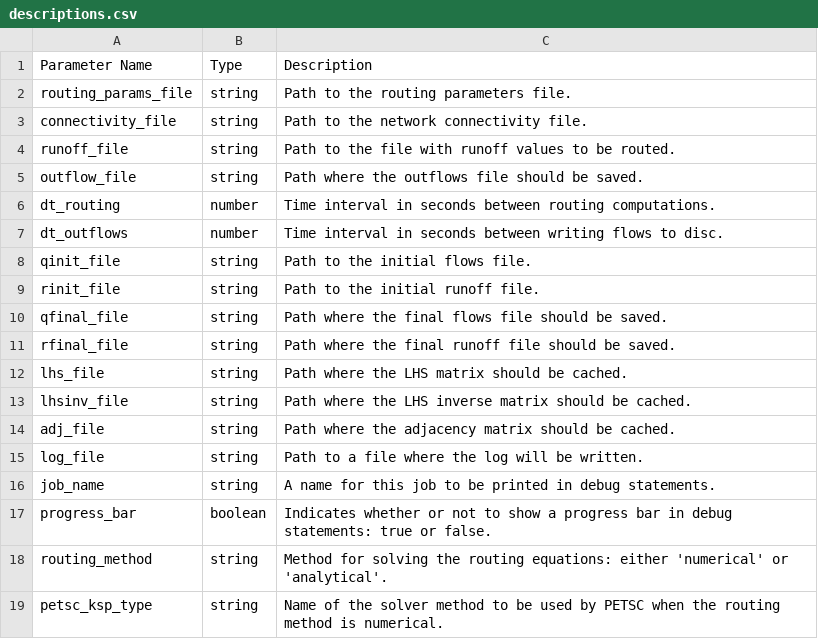
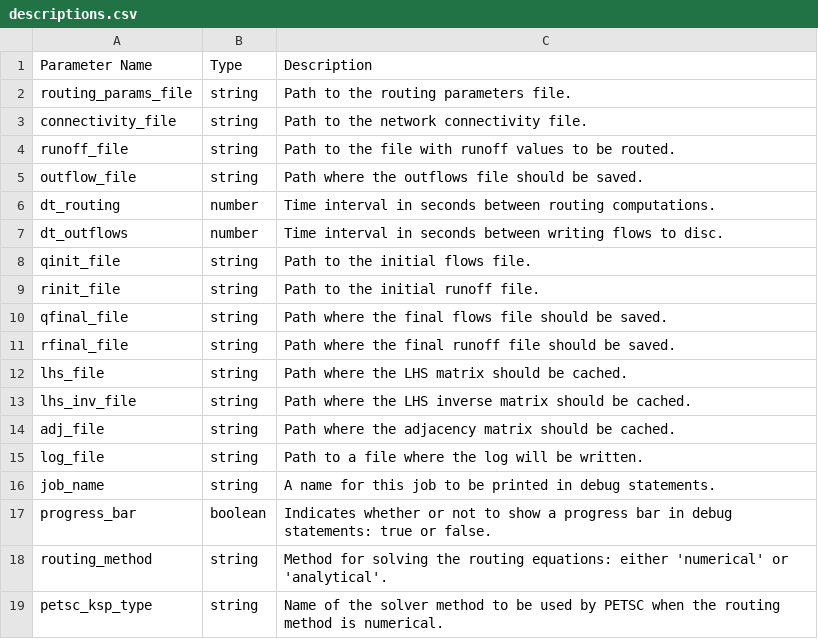
Before and after one commit to rileyhales/river-route, a CSV file: config_files/descriptions.csv, drawn as a sheet.

```diff
--- a/config_files/descriptions.csv
+++ b/config_files/descriptions.csv
@@ -12,3 +12,3 @@ rfinal_file,string,Path where the final runoff file should be saved.
 lhs_file,string,Path where the LHS matrix should be cached.
-lhsinv_file,string,Path where the LHS inverse matrix should be cached.
+lhs_inv_file,string,Path where the LHS inverse matrix should be cached.
 adj_file,string,Path where the adjacency matrix should be cached.
```
Also changed, not shown: 3 other files.
